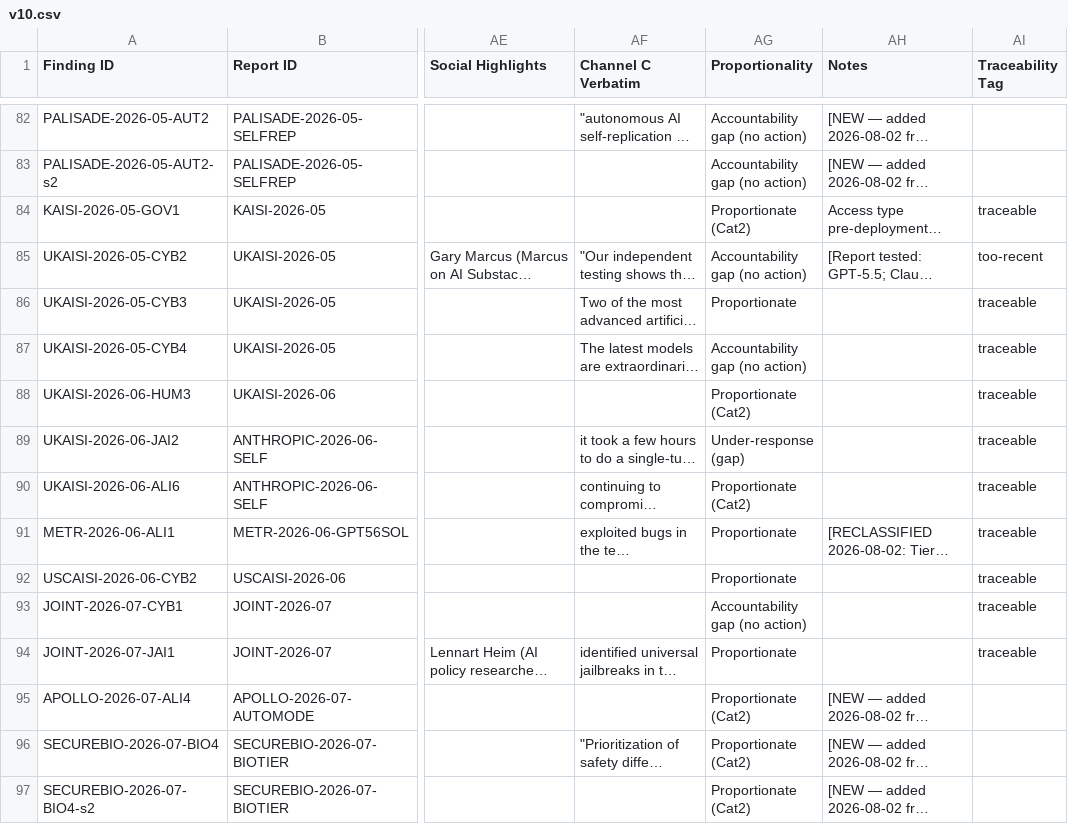
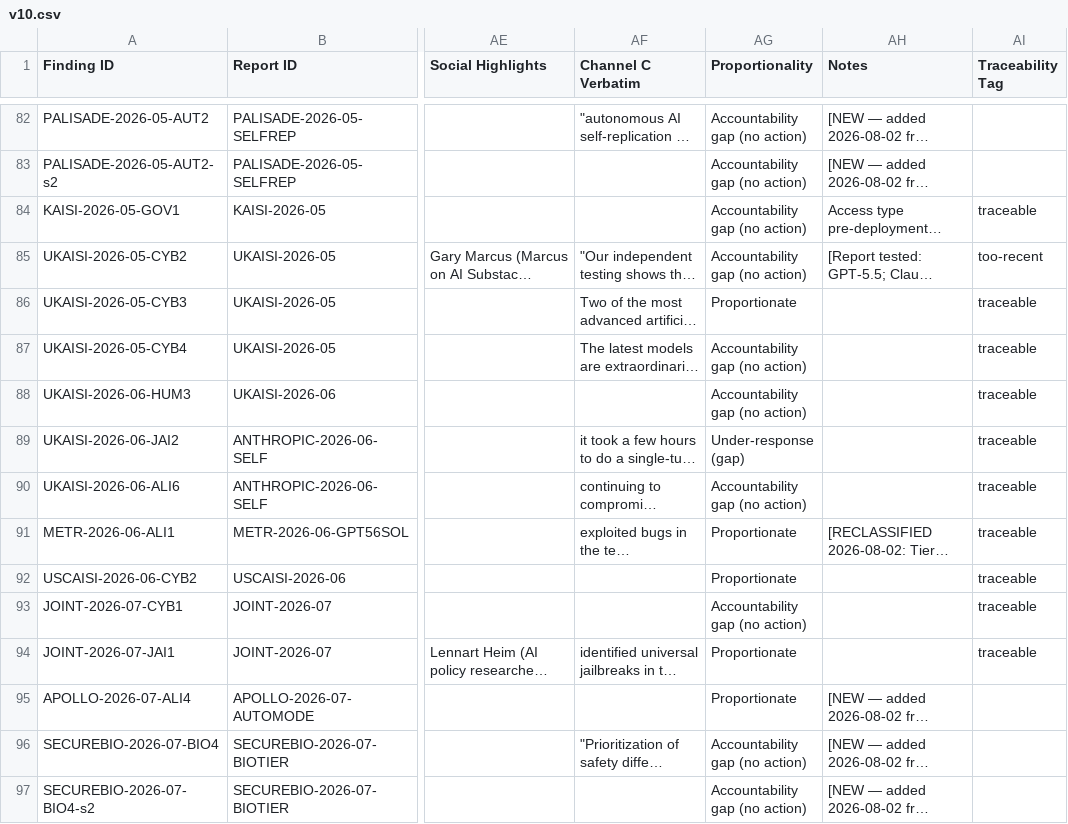
Before and after one commit to KUNALSINGH9373/evaluating-the-evaluators, a CSV file: v10.csv, drawn as a sheet; only a part is shown, gaps mark what is left out; long unchanged cells end in …; the diff covers the shown part only; the diff names each change by its address in the sheet, - before the commit and + after, or states it on an @@ line.

Commit message:
Simplify Proportionality to 3 categories, no severity branching: Substantive->Proportionate, Partial/Acknowledged->Under-response (gap), None->Accountability gap (no action). Removes the C2 auto-pass rule; 33 rows recomputed on actual Action Level (4 genuinely Proportionate, 4 Under-response, 25 now correctly show Accountability gap where previously silently passed).

```diff
--- a/v10.csv
+++ b/v10.csv
-AG84 (Proportionality): Proportionate (Cat2)
+AG84 (Proportionality): Accountability gap (no action)
-AG88 (Proportionality): Proportionate (Cat2)
+AG88 (Proportionality): Accountability gap (no action)
-AG90 (Proportionality): Proportionate (Cat2)
+AG90 (Proportionality): Accountability gap (no action)
-AG95 (Proportionality): Proportionate (Cat2)
+AG95 (Proportionality): Proportionate
-AG96:AG97 (Proportionality): Proportionate (Cat2)
+AG96:AG97 (Proportionality): Accountability gap (no action)
```
Also changed, not shown: 27 edited cells elsewhere in this file.
